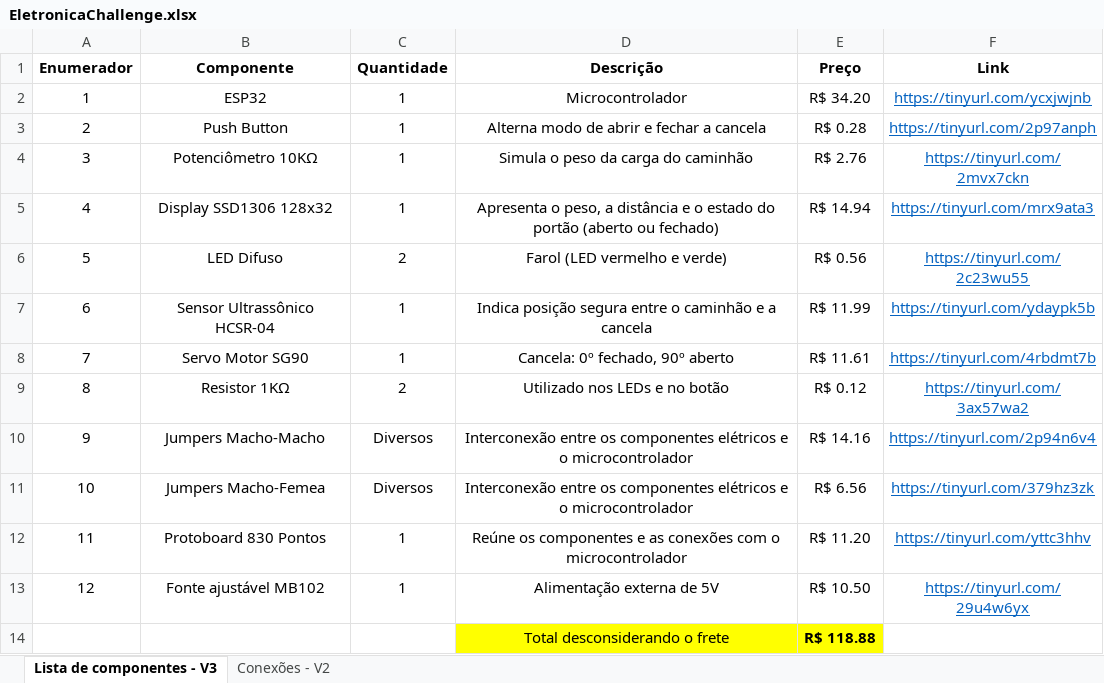
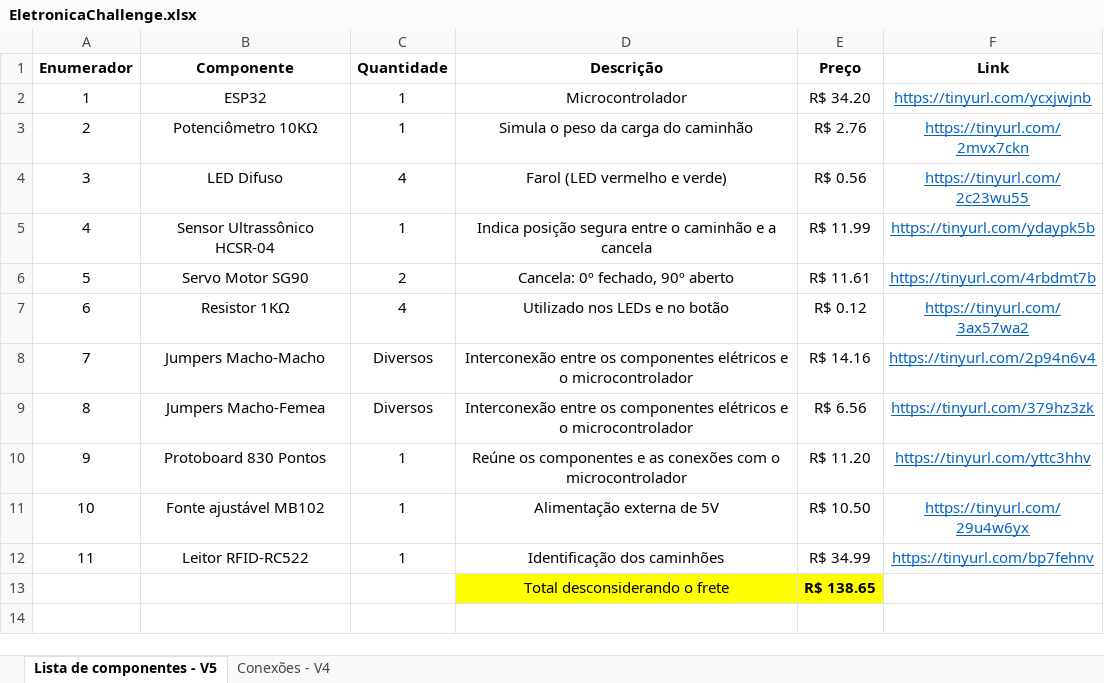
Before and after one commit to LeandroLuna/challenge-toledo, an Excel workbook: EletronicaChallenge.xlsx, sheet Lista de componentes - V5, drawn as a sheet; values as stored, in another font and other column widths than the file's, no borders; removed rows and columns are numbered as before the commit, all else as after; the diff names each change by its address in the sheet, - before the commit and + after, or states it on an @@ line.

```diff
--- a/EletronicaChallenge.xlsx (sheet Lista de componentes - V5)
+++ b/EletronicaChallenge.xlsx (sheet Lista de componentes - V5)
-sheet tab: Lista de componentes - V3
+sheet tab: Lista de componentes - V5
-sheet tab: Conexões - V2
+sheet tab: Conexões - V4
-row 3: 2 | Push Button | 1 | Alterna modo de abrir e fechar a cancela | R$ 0.28 | https://tinyurl.com/2p97anph
@@ column A (Enumerador) renumbered between rows 3 and 11 @@
-row 5: 4 | Display SSD1306 128x32 | 1 | Apresenta o peso, a distância e o estado do portão (aberto ou fechado) | R$ 14.94 | https://tinyurl.com/mrx9ata3
-C4 (Quantidade): 2
+C4 (Quantidade): 4
-C6 (Quantidade): 1
+C6 (Quantidade): 2
-C7 (Quantidade): 2
+C7 (Quantidade): 4
+row 12: 11 | Leitor RFID-RC522 | 1 | Identificação dos caminhões | R$ 34.99 | https://tinyurl.com/bp7fehnv
-E13 (Preço): R$ 118.88
+E13 (Preço): R$ 138.65
```
Also changed, not shown: sheet Conexões - V4, 4 other files.
